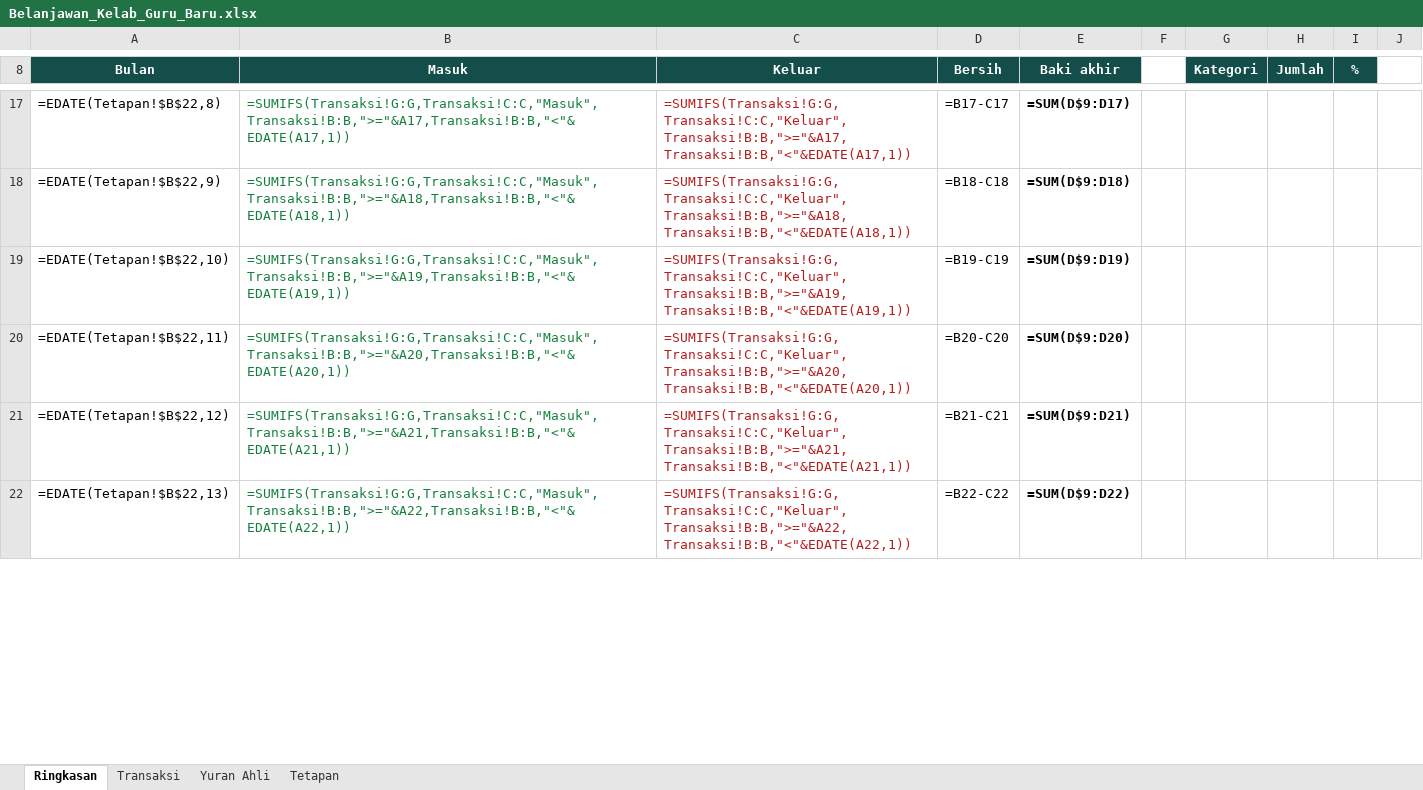
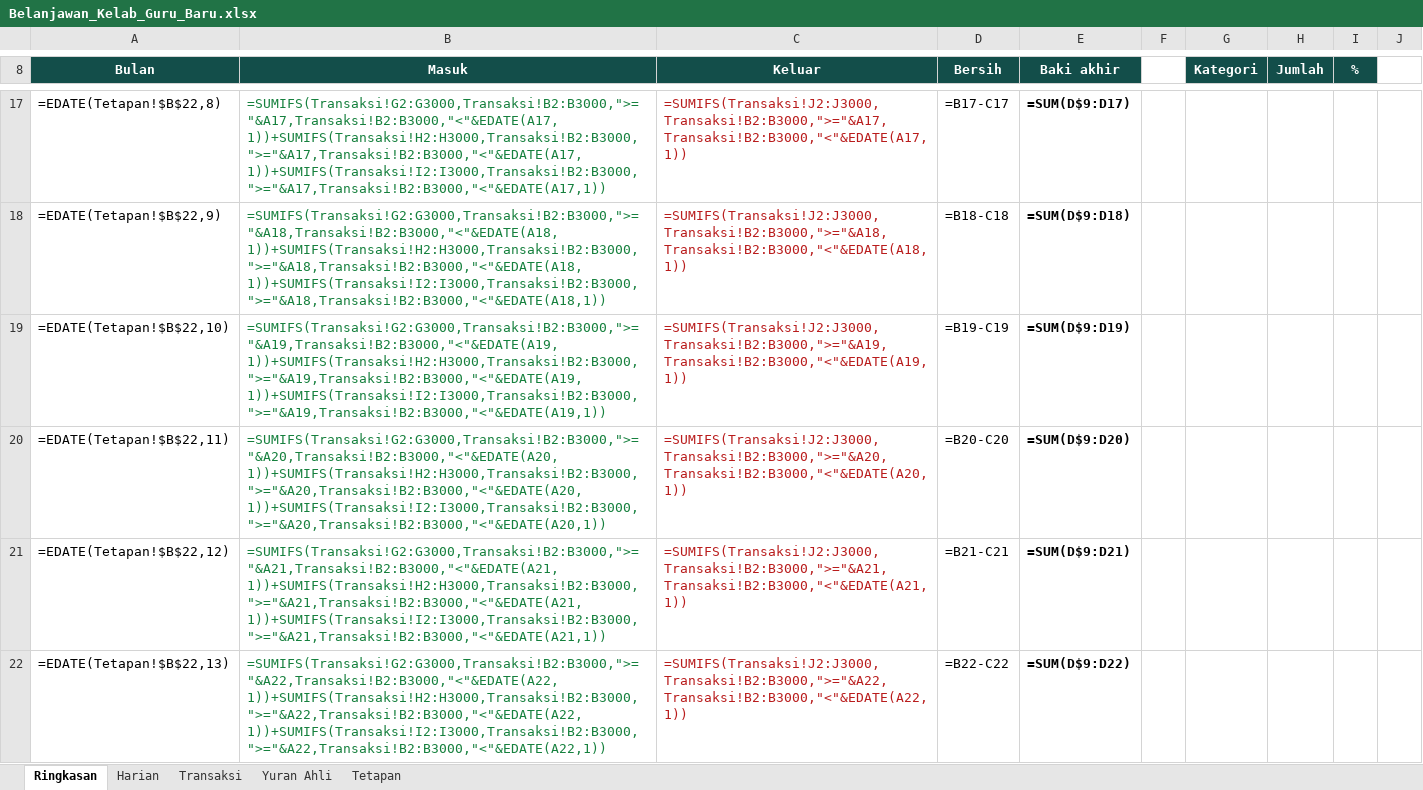
Before and after one commit to mrameow/Belanjawan, an Excel workbook: Belanjawan_Kelab_Guru_Baru.xlsx, sheet Ringkasan, drawn as a sheet; only a part is shown, gaps mark what is left out; values as stored, in another font and other column widths than the file's, no borders; formulas without a stored value are shown as written; charts and pictures and conditional formats not drawn; the diff covers the shown part only; the diff names each change by its address in the sheet, - before the commit and + after, or states it on an @@ line.

```diff
--- a/Belanjawan_Kelab_Guru_Baru.xlsx (sheet Ringkasan)
+++ b/Belanjawan_Kelab_Guru_Baru.xlsx (sheet Ringkasan)
+sheet tab: Harian
-B17 (Masuk): =SUMIFS(Transaksi!G:G,Transaksi!C:C,"Masuk",Transaksi!B:B,">="&A17,Transaksi!B:B,"<"&EDATE(A17,1))
+B17 (Masuk): =SUMIFS(Transaksi!G2:G3000,Transaksi!B2:B3000,">="&A17,Transaksi!B2:B3000,"<"&EDATE(A17,1))+SUMIFS(Transaksi!H2:H3000,Transaksi!B2:B3000,">="&A17,Transaksi!B2:B3000,"<"&EDATE(A17,1))+SUMIFS(Transaksi!I2:I3000,Transaksi!B2:B3000,">="&A17,Transaksi!B2:B3000,"<"&EDATE(A17,1))
-C17 (Keluar): =SUMIFS(Transaksi!G:G,Transaksi!C:C,"Keluar",Transaksi!B:B,">="&A17,Transaksi!B:B,"<"&EDATE(A17,1))
+C17 (Keluar): =SUMIFS(Transaksi!J2:J3000,Transaksi!B2:B3000,">="&A17,Transaksi!B2:B3000,"<"&EDATE(A17,1))
-B18 (Masuk): =SUMIFS(Transaksi!G:G,Transaksi!C:C,"Masuk",Transaksi!B:B,">="&A18,Transaksi!B:B,"<"&EDATE(A18,1))
+B18 (Masuk): =SUMIFS(Transaksi!G2:G3000,Transaksi!B2:B3000,">="&A18,Transaksi!B2:B3000,"<"&EDATE(A18,1))+SUMIFS(Transaksi!H2:H3000,Transaksi!B2:B3000,">="&A18,Transaksi!B2:B3000,"<"&EDATE(A18,1))+SUMIFS(Transaksi!I2:I3000,Transaksi!B2:B3000,">="&A18,Transaksi!B2:B3000,"<"&EDATE(A18,1))
-C18 (Keluar): =SUMIFS(Transaksi!G:G,Transaksi!C:C,"Keluar",Transaksi!B:B,">="&A18,Transaksi!B:B,"<"&EDATE(A18,1))
+C18 (Keluar): =SUMIFS(Transaksi!J2:J3000,Transaksi!B2:B3000,">="&A18,Transaksi!B2:B3000,"<"&EDATE(A18,1))
-B19 (Masuk): =SUMIFS(Transaksi!G:G,Transaksi!C:C,"Masuk",Transaksi!B:B,">="&A19,Transaksi!B:B,"<"&EDATE(A19,1))
+B19 (Masuk): =SUMIFS(Transaksi!G2:G3000,Transaksi!B2:B3000,">="&A19,Transaksi!B2:B3000,"<"&EDATE(A19,1))+SUMIFS(Transaksi!H2:H3000,Transaksi!B2:B3000,">="&A19,Transaksi!B2:B3000,"<"&EDATE(A19,1))+SUMIFS(Transaksi!I2:I3000,Transaksi!B2:B3000,">="&A19,Transaksi!B2:B3000,"<"&EDATE(A19,1))
-C19 (Keluar): =SUMIFS(Transaksi!G:G,Transaksi!C:C,"Keluar",Transaksi!B:B,">="&A19,Transaksi!B:B,"<"&EDATE(A19,1))
+C19 (Keluar): =SUMIFS(Transaksi!J2:J3000,Transaksi!B2:B3000,">="&A19,Transaksi!B2:B3000,"<"&EDATE(A19,1))
-B20 (Masuk): =SUMIFS(Transaksi!G:G,Transaksi!C:C,"Masuk",Transaksi!B:B,">="&A20,Transaksi!B:B,"<"&EDATE(A20,1))
+B20 (Masuk): =SUMIFS(Transaksi!G2:G3000,Transaksi!B2:B3000,">="&A20,Transaksi!B2:B3000,"<"&EDATE(A20,1))+SUMIFS(Transaksi!H2:H3000,Transaksi!B2:B3000,">="&A20,Transaksi!B2:B3000,"<"&EDATE(A20,1))+SUMIFS(Transaksi!I2:I3000,Transaksi!B2:B3000,">="&A20,Transaksi!B2:B3000,"<"&EDATE(A20,1))
-C20 (Keluar): =SUMIFS(Transaksi!G:G,Transaksi!C:C,"Keluar",Transaksi!B:B,">="&A20,Transaksi!B:B,"<"&EDATE(A20,1))
+C20 (Keluar): =SUMIFS(Transaksi!J2:J3000,Transaksi!B2:B3000,">="&A20,Transaksi!B2:B3000,"<"&EDATE(A20,1))
-B21 (Masuk): =SUMIFS(Transaksi!G:G,Transaksi!C:C,"Masuk",Transaksi!B:B,">="&A21,Transaksi!B:B,"<"&EDATE(A21,1))
+B21 (Masuk): =SUMIFS(Transaksi!G2:G3000,Transaksi!B2:B3000,">="&A21,Transaksi!B2:B3000,"<"&EDATE(A21,1))+SUMIFS(Transaksi!H2:H3000,Transaksi!B2:B3000,">="&A21,Transaksi!B2:B3000,"<"&EDATE(A21,1))+SUMIFS(Transaksi!I2:I3000,Transaksi!B2:B3000,">="&A21,Transaksi!B2:B3000,"<"&EDATE(A21,1))
-C21 (Keluar): =SUMIFS(Transaksi!G:G,Transaksi!C:C,"Keluar",Transaksi!B:B,">="&A21,Transaksi!B:B,"<"&EDATE(A21,1))
+C21 (Keluar): =SUMIFS(Transaksi!J2:J3000,Transaksi!B2:B3000,">="&A21,Transaksi!B2:B3000,"<"&EDATE(A21,1))
-B22 (Masuk): =SUMIFS(Transaksi!G:G,Transaksi!C:C,"Masuk",Transaksi!B:B,">="&A22,Transaksi!B:B,"<"&EDATE(A22,1))
+B22 (Masuk): =SUMIFS(Transaksi!G2:G3000,Transaksi!B2:B3000,">="&A22,Transaksi!B2:B3000,"<"&EDATE(A22,1))+SUMIFS(Transaksi!H2:H3000,Transaksi!B2:B3000,">="&A22,Transaksi!B2:B3000,"<"&EDATE(A22,1))+SUMIFS(Transaksi!I2:I3000,Transaksi!B2:B3000,">="&A22,Transaksi!B2:B3000,"<"&EDATE(A22,1))
-C22 (Keluar): =SUMIFS(Transaksi!G:G,Transaksi!C:C,"Keluar",Transaksi!B:B,">="&A22,Transaksi!B:B,"<"&EDATE(A22,1))
+C22 (Keluar): =SUMIFS(Transaksi!J2:J3000,Transaksi!B2:B3000,">="&A22,Transaksi!B2:B3000,"<"&EDATE(A22,1))
```
Also changed, not shown: 1 added row, 1 removed row and 40 edited cells elsewhere in this sheet, sheet Transaksi, sheet Yuran Ahli, sheet Tetapan, hidden cells, 6 other files.
